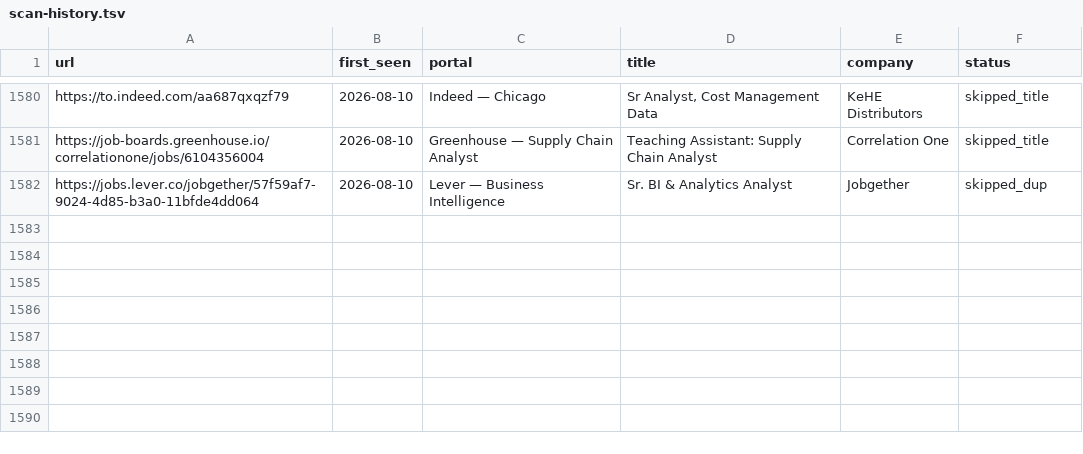
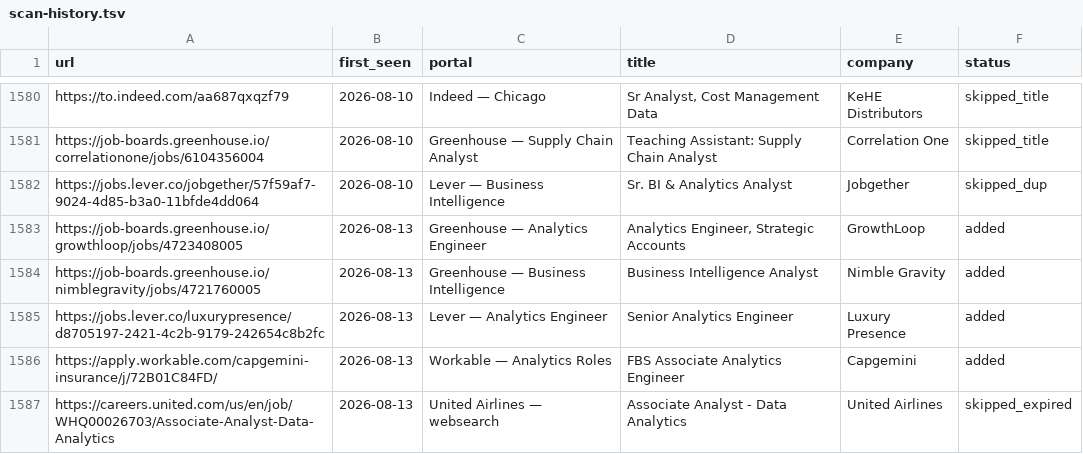
Before and after one commit to kecardwe/career-ops, a TSV file: data/scan-history.tsv, drawn as a sheet; only a part is shown, gaps mark what is left out; the diff names each change by its address in the sheet, - before the commit and + after, or states it on an @@ line.

```diff
--- a/data/scan-history.tsv
+++ b/data/scan-history.tsv
+row 1583: https://job-boards.greenhouse.io/growthloop/jobs/4723408005 | 2026-08-13 | Greenhouse — Analytics Engineer | Analytics Engineer, Strategic Accounts | GrowthLoop | added
+row 1584: https://job-boards.greenhouse.io/nimblegravity/jobs/4721760005 | 2026-08-13 | Greenhouse — Business Intelligence | Business Intelligence Analyst | Nimble Gravity | added
+row 1585: https://jobs.lever.co/luxurypresence/d8705197-2421-4c2b-9179-242654c8b2fc | 2026-08-13 | Lever — Analytics Engineer | Senior Analytics Engineer | Luxury Presence | added
+row 1586: https://apply.workable.com/capgemini-insurance/j/72B01C84FD/ | 2026-08-13 | Workable — Analytics Roles | FBS Associate Analytics Engineer | Capgemini | added
+row 1587: https://careers.united.com/us/en/job/WHQ00026703/Associate-Analyst-Data-Analytics | 2026-08-13 | United Airlines — websearch | Associate Analyst - Data Analytics | United Airlines | skipped_expired
```
Also changed, not shown: 1 other file.
